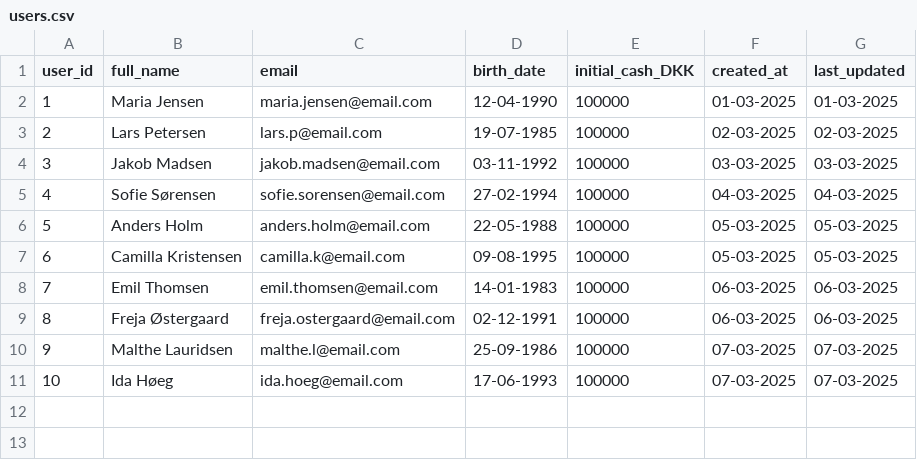
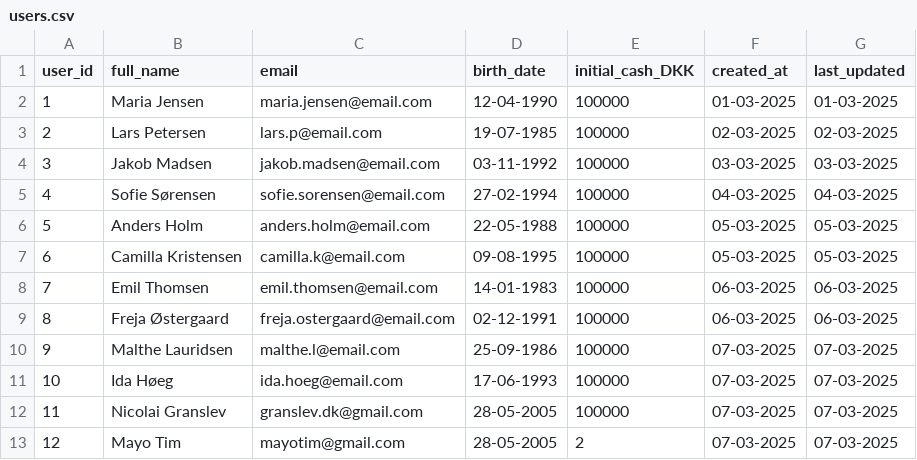
Before and after one commit to anth328/InvesteringsKlubben, a CSV file: users.csv, drawn as a sheet; the diff names each change by its address in the sheet, - before the commit and + after, or states it on an @@ line.

```diff
--- a/users.csv
+++ b/users.csv
+row 12: 11 | Nicolai Granslev | granslev.dk@gmail.com | 28-05-2005 | 100000 | 07-03-2025 | 07-03-2025
+row 13: 12 | Mayo Tim | mayotim@gmail.com | 28-05-2005 | 2 | 07-03-2025 | 07-03-2025
```
Also changed, not shown: transactions.csv, 8 other files.
